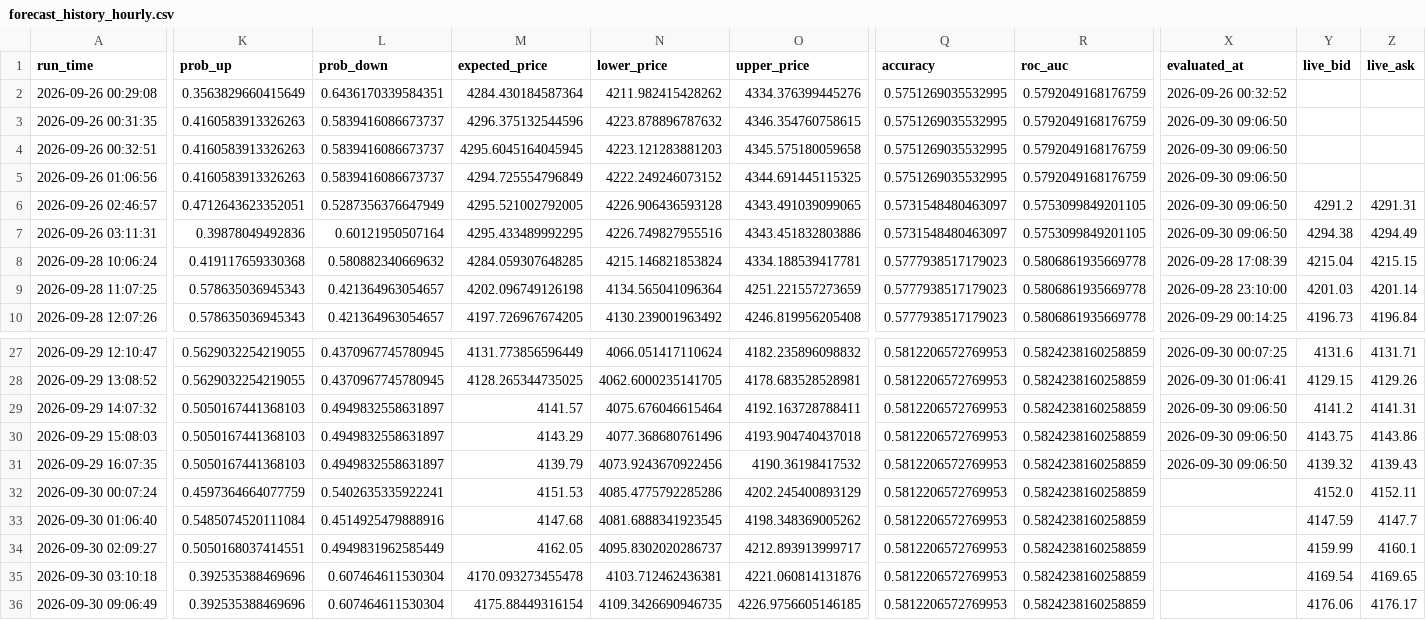
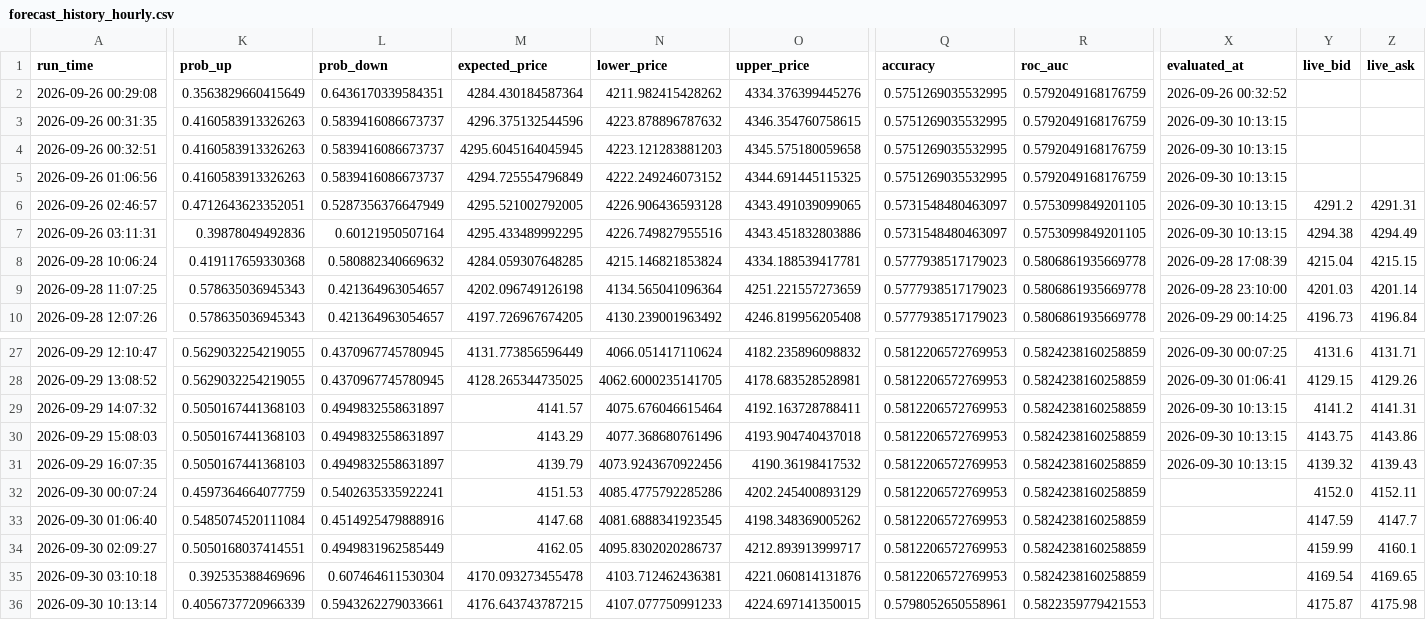
Before and after one commit to wenshao-blip/gold-forecast-dashboard, a CSV file: forecast_history_hourly.csv, drawn as a sheet; only a part is shown, gaps mark what is left out; the diff covers the shown part only; the diff names each change by its address in the sheet, - before the commit and + after, or states it on an @@ line.

Commit message:
Update forecast_history_hourly.csv

```diff
--- a/forecast_history_hourly.csv
+++ b/forecast_history_hourly.csv
-X3:X7 (evaluated_at): 2026-09-30 09:06:50
+X3:X7 (evaluated_at): 2026-09-30 10:13:15
-X29:X31 (evaluated_at): 2026-09-30 09:06:50
+X29:X31 (evaluated_at): 2026-09-30 10:13:15
-A36 (run_time): 2026-09-30 09:06:49
+A36 (run_time): 2026-09-30 10:13:14
-K36 (prob_up): 0.392535388469696
+K36 (prob_up): 0.4056737720966339
-L36 (prob_down): 0.607464611530304
+L36 (prob_down): 0.5943262279033661
-M36 (expected_price): 4175.88449316154
+M36 (expected_price): 4176.643743787215
-N36 (lower_price): 4109.3426690946735
+N36 (lower_price): 4107.077750991233
-O36 (upper_price): 4226.9756605146185
+O36 (upper_price): 4224.697141350015
-Q36 (accuracy): 0.5812206572769953
+Q36 (accuracy): 0.5798052650558961
-R36 (roc_auc): 0.5824238160258859
+R36 (roc_auc): 0.5822359779421553
-Y36 (live_bid): 4176.06
+Y36 (live_bid): 4175.87
-Z36 (live_ask): 4176.17
+Z36 (live_ask): 4175.98
```
Also changed, not shown: 3 edited cells elsewhere in this file.
